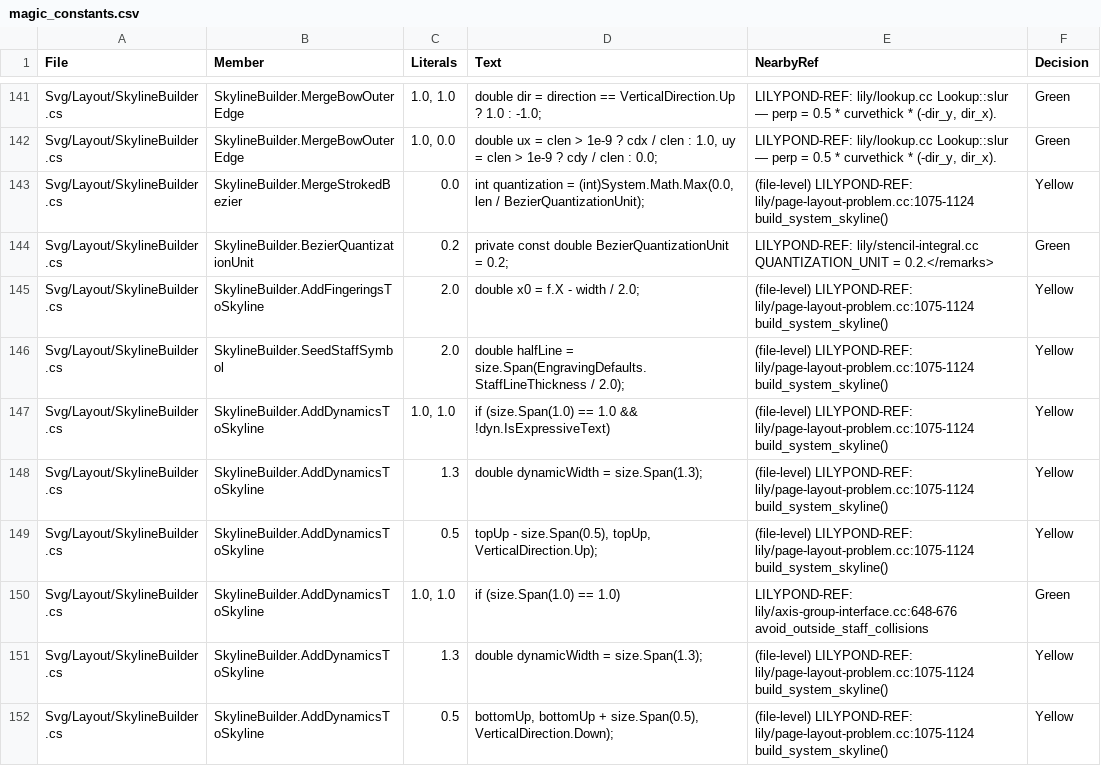
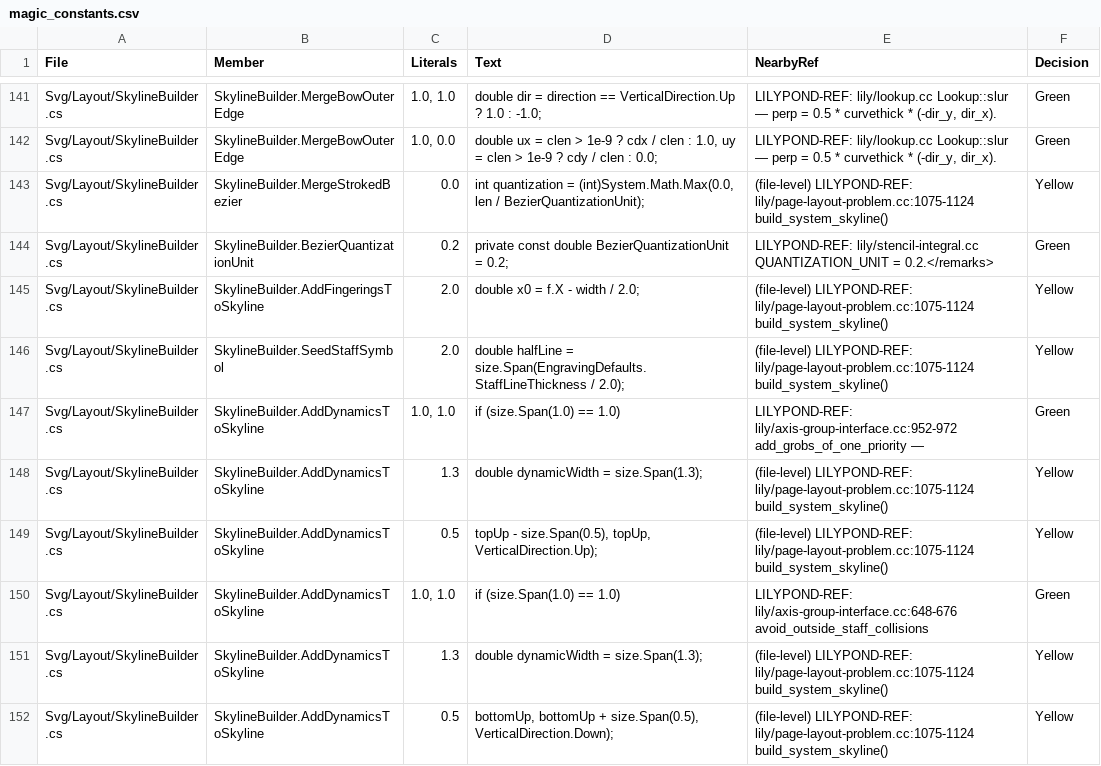
Before and after one commit to yotsuda/LilySharp, a CSV file: audit/magic_constants.csv, drawn as a sheet; only a part is shown, gaps mark what is left out.

```diff
--- a/audit/magic_constants.csv
+++ b/audit/magic_constants.csv
@@ -146,3 +146,3 @@
 "Svg/Layout/SkylineBuilder.cs","SkylineBuilder.SeedStaffSymbol","2.0","double halfLine = size.Span(EngravingDefaults.StaffLineThickness / 2.0);","(file-level) LILYPOND-REF: lily/page-layout-problem.cc:1075-1124 build_system_skyline()","Yellow"
-"Svg/Layout/SkylineBuilder.cs","SkylineBuilder.AddDynamicsToSkyline","1.0, 1.0","if (size.Span(1.0) == 1.0 && !dyn.IsExpressiveText)","(file-level) LILYPOND-REF: lily/page-layout-problem.cc:1075-1124 build_system_skyline()","Yellow"
+"Svg/Layout/SkylineBuilder.cs","SkylineBuilder.AddDynamicsToSkyline","1.0, 1.0","if (size.Span(1.0) == 1.0)","LILYPOND-REF: lily/axis-group-interface.cc:952-972 add_grobs_of_one_priority —","Green"
 "Svg/Layout/SkylineBuilder.cs","SkylineBuilder.AddDynamicsToSkyline","1.3","double dynamicWidth = size.Span(1.3);","(file-level) LILYPOND-REF: lily/page-layout-problem.cc:1075-1124 build_system_skyline()","Yellow"
```
Also changed, not shown: 32 other files.
